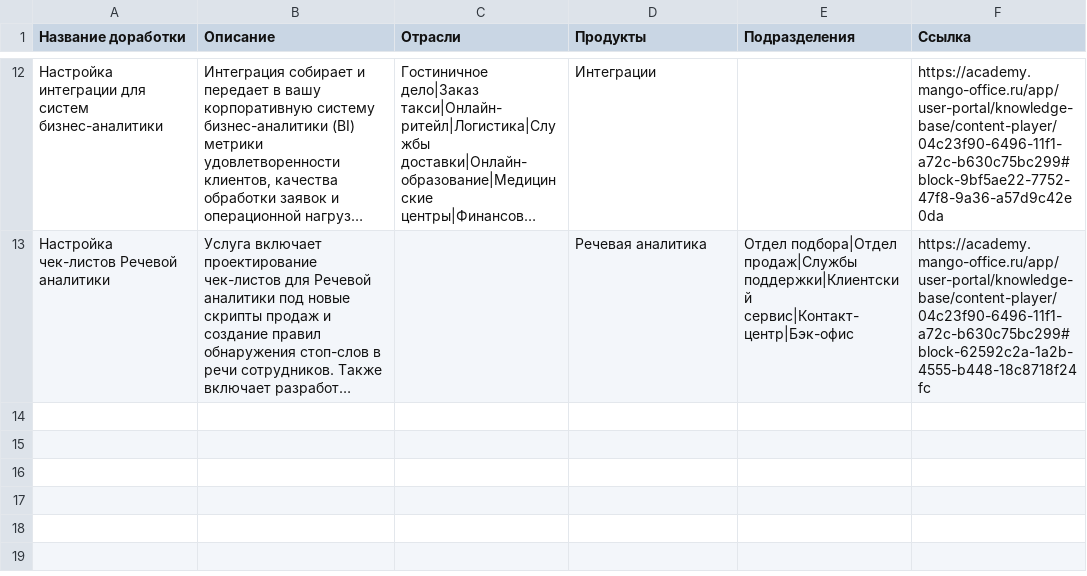
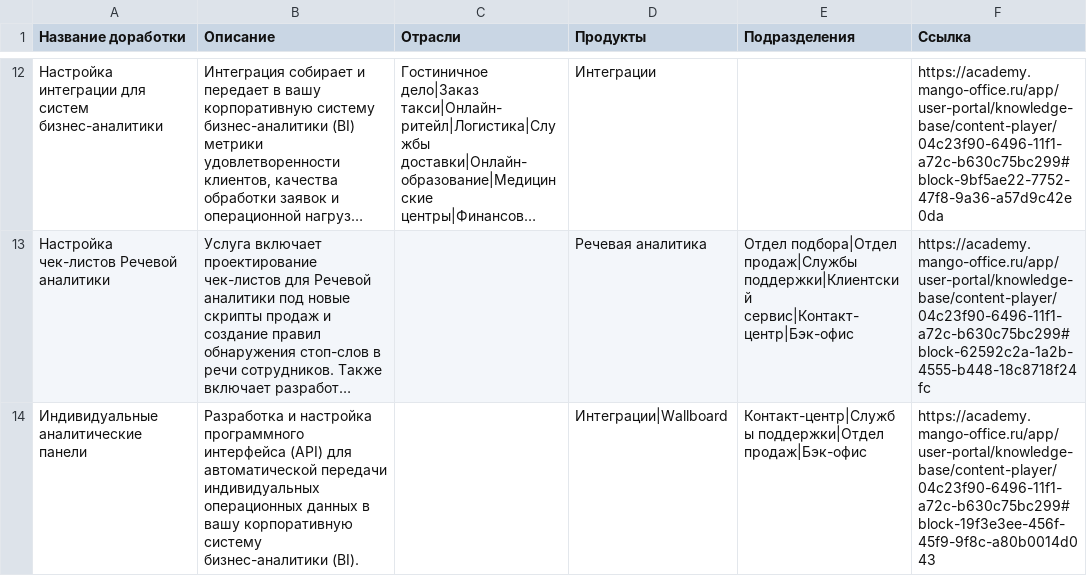
Before and after one commit to alexanderglotov994-debug/marketplace, a CSV file: data/cases.csv, drawn as a sheet; only a part is shown, gaps mark what is left out; long unchanged cells end in …; the diff names each change by its address in the sheet, - before the commit and + after, or states it on an @@ line.

Commit message:
Update cases.csv via Admin Panel

```diff
--- a/data/cases.csv
+++ b/data/cases.csv
+row 14: Индивидуальные аналитические панели | Разработка и настройка программного интерфейса (API) для автоматической передачи индивидуальных операционных данных в вашу корпоративную систему бизнес-аналитики (BI). |  | Интеграции|Wallboard | Контакт-центр|Службы поддержки|Отдел продаж|Бэк-офис | https://academy.mango-office.ru/app/user-portal/knowledge-base/content-player/04c23f90-6496-11f1-a72c-b630c75bc299#block-19f3e3ee-456f-45f9-9f8c-a80b0014d043
```
